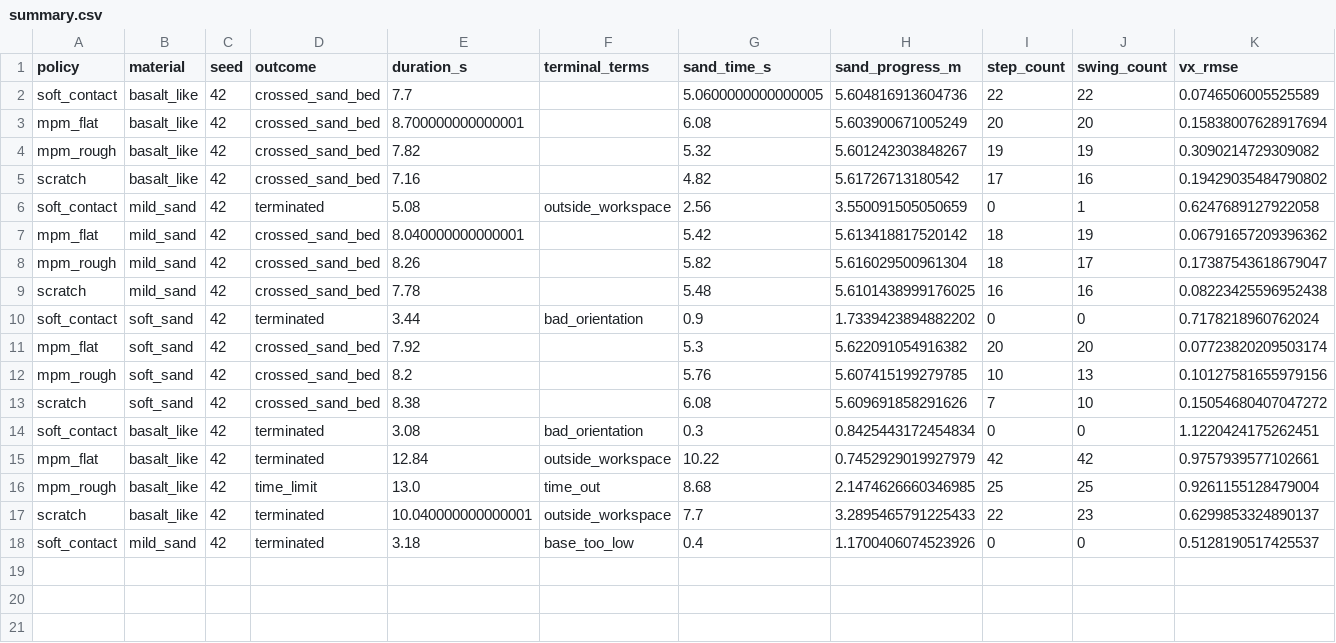
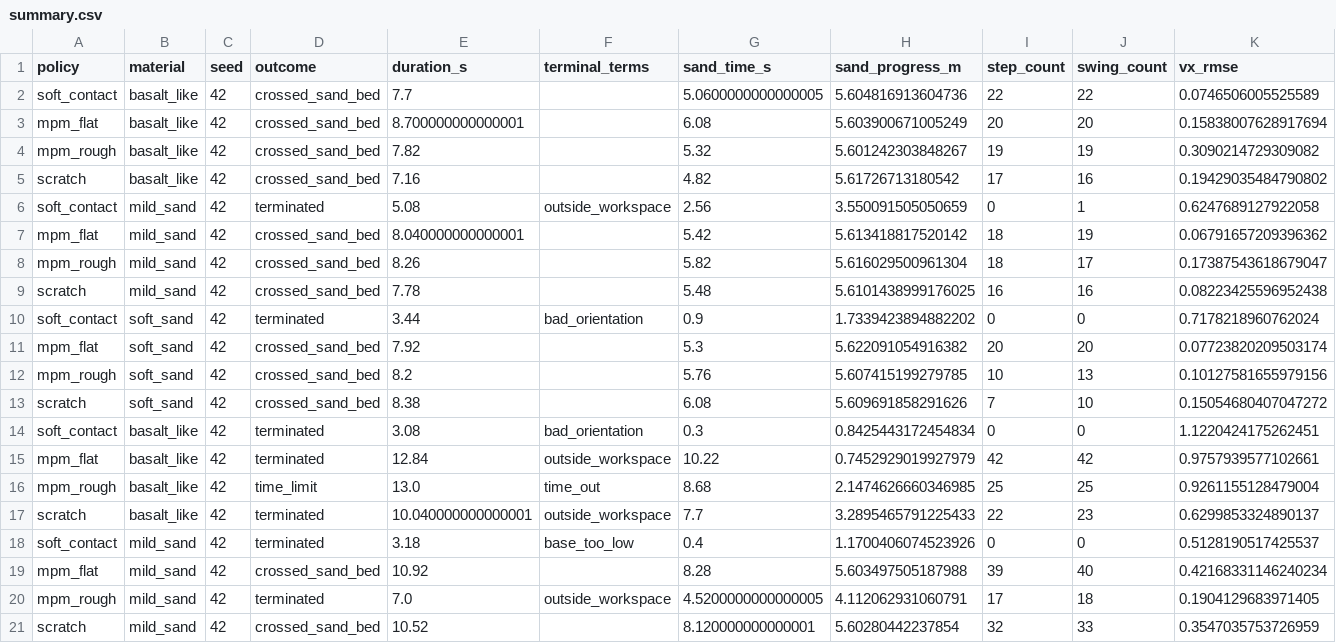
Before and after one commit to jnskkmhr/policy_benchmark, a CSV file: data/four_policy_20261022/summary.csv, drawn as a sheet; only a part is shown; rows hold the shown columns only; the diff names each change by its address in the sheet, - before the commit and + after, or states it on an @@ line.

```diff
--- a/data/four_policy_20261022/summary.csv
+++ b/data/four_policy_20261022/summary.csv
+row 19: mpm_flat | mild_sand | 42 | crossed_sand_bed | 10.92 |  | 8.28 | 5.603497505187988 | 39 | 40 | 0.42168331146240234
+row 20: mpm_rough | mild_sand | 42 | terminated | 7.0 | outside_workspace | 4.5200000000000005 | 4.112062931060791 | 17 | 18 | 0.1904129683971405
+row 21: scratch | mild_sand | 42 | crossed_sand_bed | 10.52 |  | 8.120000000000001 | 5.60280442237854 | 32 | 33 | 0.3547035753726959
```
Also changed, not shown: 30 other files.
